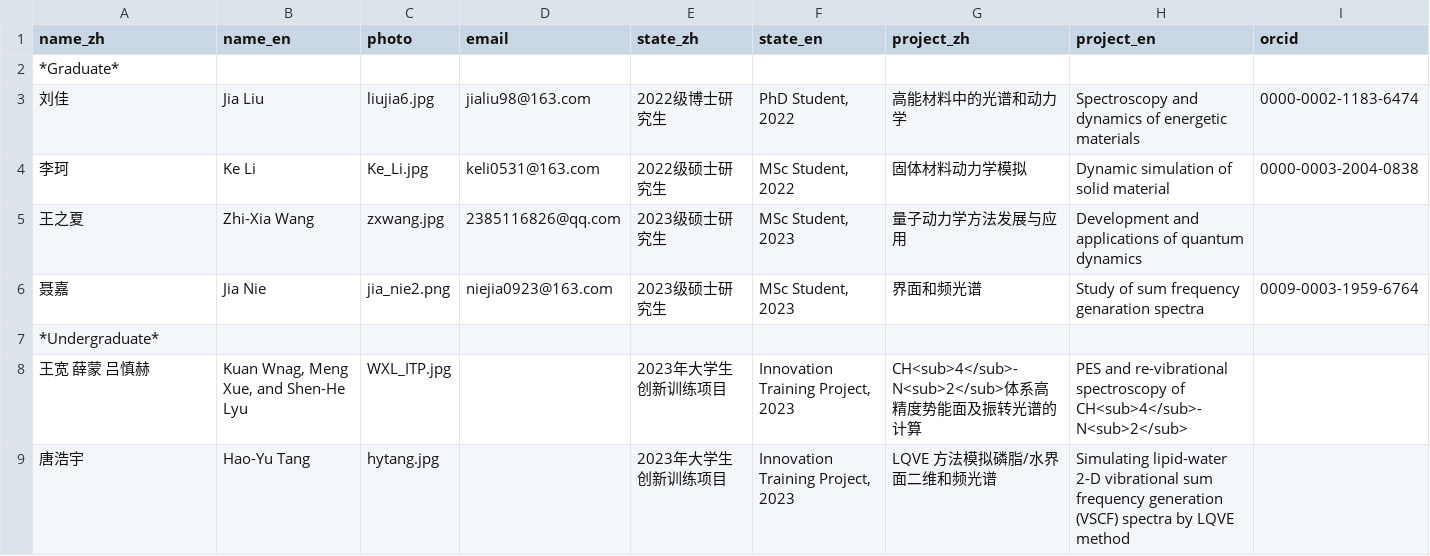
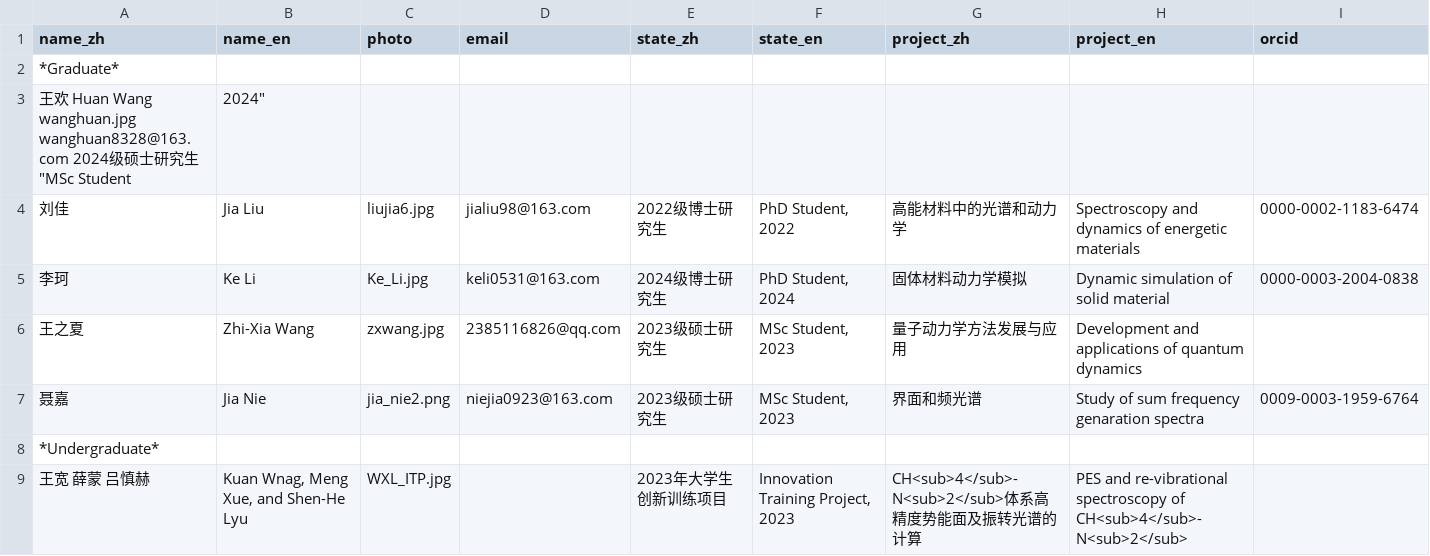
Before and after one commit to huili-group/huili-group.github.io, a CSV file: data/members_test.csv, drawn as a sheet; only a part is shown; the shorter side is filled out with more unchanged rows.

Commit message:
Update members_test.csv

```diff
--- a/data/members_test.csv
+++ b/data/members_test.csv
@@ -2,4 +2,5 @@ name_zh,name_en,photo,email,state_zh,state_en,project_zh,project_en,orcid
 *Graduate*,,,,,,,,
+王欢   Huan Wang wanghuan.jpg   wanghuan8328@163.com  2024级硕士研究生	   "MSc Student, 2024"
 刘佳,Jia Liu,liujia6.jpg,jialiu98@163.com,2022级博士研究生,"PhD Student, 2022",高能材料中的光谱和动力学,Spectroscopy and dynamics of energetic materials,0000-0002-1183-6474
-李珂,Ke Li,Ke_Li.jpg,keli0531@163.com,2022级硕士研究生,"MSc Student, 2022",固体材料动力学模拟,Dynamic simulation of solid material,0000-0003-2004-0838
+李珂,Ke Li,Ke_Li.jpg,keli0531@163.com,2024级博士研究生,"PhD Student, 2024",固体材料动力学模拟,Dynamic simulation of solid material,0000-0003-2004-0838
 王之夏,Zhi-Xia Wang,zxwang.jpg,2385116826@qq.com,2023级硕士研究生,"MSc Student, 2023",量子动力学方法发展与应用,Development and applications of quantum dynamics,
```
